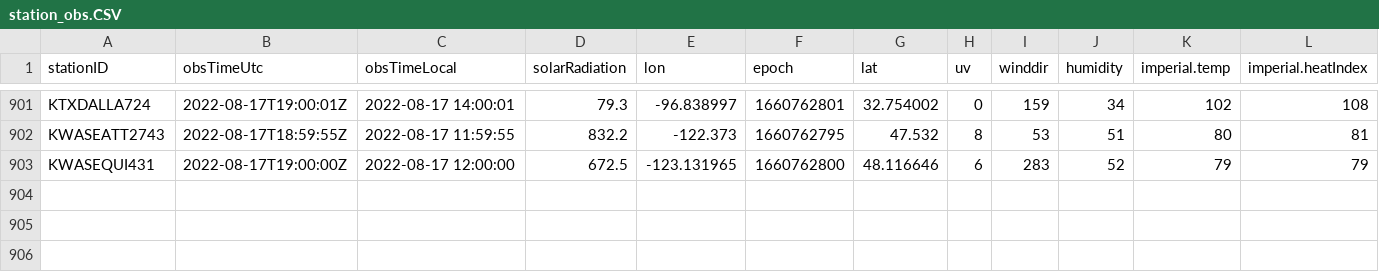
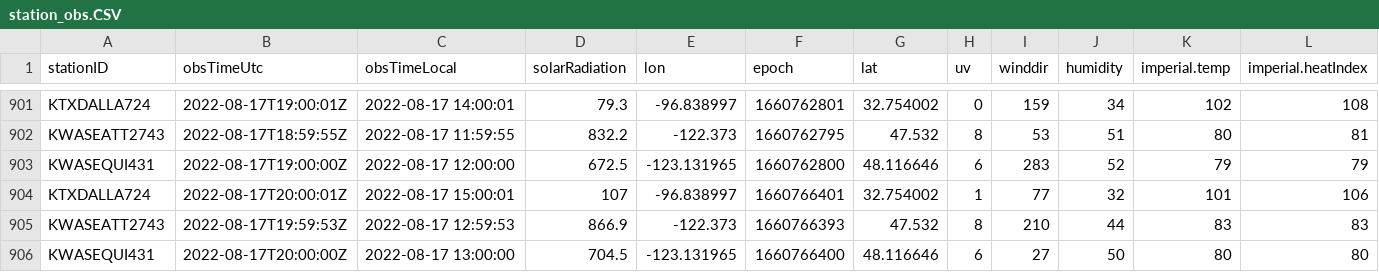
Before and after one commit to lagerratrobe/weather_station, a CSV file: Data/station_obs.CSV, drawn as a sheet; only a part is shown, gaps mark what is left out; rows hold the shown columns only; the diff names each change by its address in the sheet, - before the commit and + after, or states it on an @@ line.

```diff
--- a/Data/station_obs.CSV
+++ b/Data/station_obs.CSV
+row 904: KTXDALLA724 | 2022-08-17T20:00:01Z | 2022-08-17 15:00:01 | 107 | -96.838997 | 1660766401 | 32.754002 | 1 | 77 | 32 | 101 | 106
+row 905: KWASEATT2743 | 2022-08-17T19:59:53Z | 2022-08-17 12:59:53 | 866.9 | -122.373 | 1660766393 | 47.532 | 8 | 210 | 44 | 83 | 83
+row 906: KWASEQUI431 | 2022-08-17T20:00:00Z | 2022-08-17 13:00:00 | 704.5 | -123.131965 | 1660766400 | 48.116646 | 6 | 27 | 50 | 80 | 80
```
Also changed, not shown: 1 other file.
